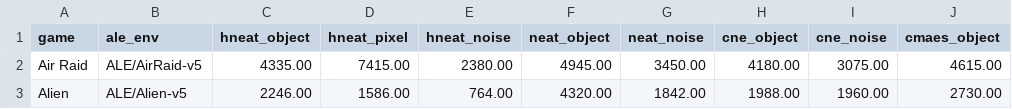
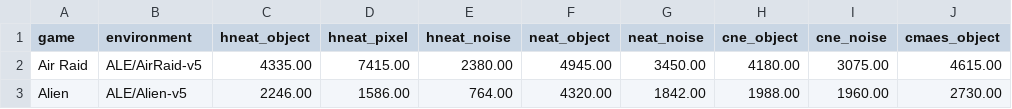
Before and after one commit to ConnAALL/evoAtariBench, a CSV file: data/previous_benchmark_scores/hausknecht_2014_hyperneat_table1.csv, drawn as a sheet; only a part is shown; the diff names each change by its address in the sheet, - before the commit and + after, or states it on an @@ line.

Commit message:
Update the hyperneat table.

```diff
--- a/data/previous_benchmark_scores/hausknecht_2014_hyperneat_table1.csv
+++ b/data/previous_benchmark_scores/hausknecht_2014_hyperneat_table1.csv
-B1: ale_env
+B1: environment
```
